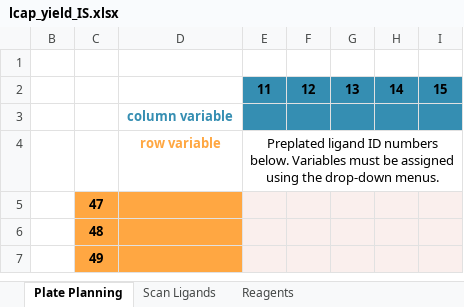
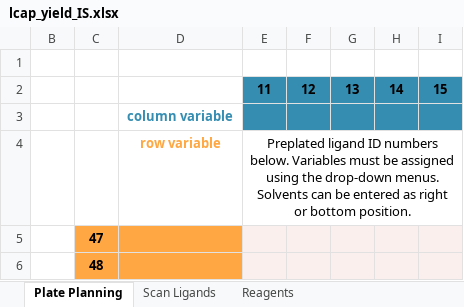
Before and after one commit to jtheligand/HTE-Templates, an Excel workbook: 96-well-plates/lcap_yield_IS.xlsx, sheet Plate Planning, drawn as a sheet; only a part is shown; the shorter side is filled out with more unchanged rows; values as stored, in another font and other column widths than the file's, no borders; the diff names each change by its address in the sheet, - before the commit and + after, or states it on an @@ line.

```diff
--- a/96-well-plates/lcap_yield_IS.xlsx (sheet Plate Planning)
+++ b/96-well-plates/lcap_yield_IS.xlsx (sheet Plate Planning)
-E4: …drop-down menus.
+E4: …drop-down menus. Solvents can be entered as right or bottom position.
```
Also changed, not shown: sheet Reagents, sheet Uncorrected Area Counts, sheet Plate Summary, sheet Calibration Curves, other sheet tabs, formulas that keep their value, charts or pictures, 96-well-plates/ee_noIS.xlsx, 96-well-plates/lcap_yield_IS_notpreplated.xlsx.
